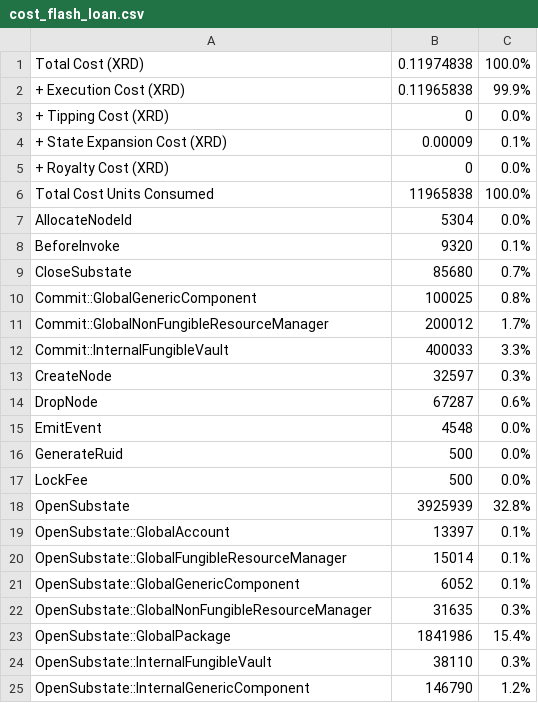
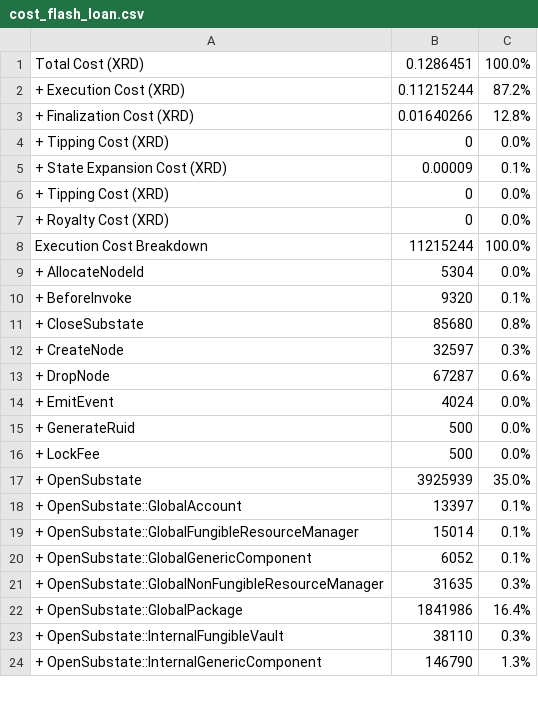
Before and after one commit to radixdlt/radixdlt-scrypto, a CSV file: radix-engine-tests/assets/cost_flash_loan.csv, drawn as a sheet; only a part is shown; the diff covers the shown part only.

```diff
--- a/radix-engine-tests/assets/cost_flash_loan.csv
+++ b/radix-engine-tests/assets/cost_flash_loan.csv
@@ -1,25 +1,24 @@
-Total Cost (XRD)                                                           ,     0.11974838,    100.0%
-+ Execution Cost (XRD)                                                     ,     0.11965838,     99.9%
+Total Cost (XRD)                                                           ,      0.1286451,    100.0%
++ Execution Cost (XRD)                                                     ,     0.11215244,     87.2%
++ Finalization Cost (XRD)                                                  ,     0.01640266,     12.8%
 + Tipping Cost (XRD)                                                       ,              0,      0.0%
 + State Expansion Cost (XRD)                                               ,        0.00009,      0.1%
++ Tipping Cost (XRD)                                                       ,              0,      0.0%
 + Royalty Cost (XRD)                                                       ,              0,      0.0%
-Total Cost Units Consumed                                                  ,       11965838,    100.0%
-AllocateNodeId                                                             ,           5304,      0.0%
-BeforeInvoke                                                               ,           9320,      0.1%
-CloseSubstate                                                              ,          85680,      0.7%
-Commit::GlobalGenericComponent                                             ,         100025,      0.8%
-Commit::GlobalNonFungibleResourceManager                                   ,         200012,      1.7%
-Commit::InternalFungibleVault                                              ,         400033,      3.3%
-CreateNode                                                                 ,          32597,      0.3%
-DropNode                                                                   ,          67287,      0.6%
-EmitEvent                                                                  ,           4548,      0.0%
-GenerateRuid                                                               ,            500,      0.0%
-LockFee                                                                    ,            500,      0.0%
-OpenSubstate                                                               ,        3925939,     32.8%
-OpenSubstate::GlobalAccount                                                ,          13397,      0.1%
-OpenSubstate::GlobalFungibleResourceManager                                ,          15014,      0.1%
-OpenSubstate::GlobalGenericComponent                                       ,           6052,      0.1%
-OpenSubstate::GlobalNonFungibleResourceManager                             ,          31635,      0.3%
-OpenSubstate::GlobalPackage                                                ,        1841986,     15.4%
-OpenSubstate::InternalFungibleVault                                        ,          38110,      0.3%
-OpenSubstate::InternalGenericComponent                                     ,         146790,      1.2%
+Execution Cost Breakdown                                                   ,       11215244,    100.0%
++ AllocateNodeId                                                           ,           5304,      0.0%
++ BeforeInvoke                                                             ,           9320,      0.1%
++ CloseSubstate                                                            ,          85680,      0.8%
++ CreateNode                                                               ,          32597,      0.3%
++ DropNode                                                                 ,          67287,      0.6%
++ EmitEvent                                                                ,           4024,      0.0%
++ GenerateRuid                                                             ,            500,      0.0%
++ LockFee                                                                  ,            500,      0.0%
++ OpenSubstate                                                             ,        3925939,     35.0%
++ OpenSubstate::GlobalAccount                                              ,          13397,      0.1%
++ OpenSubstate::GlobalFungibleResourceManager                              ,          15014,      0.1%
++ OpenSubstate::GlobalGenericComponent                                     ,           6052,      0.1%
++ OpenSubstate::GlobalNonFungibleResourceManager                           ,          31635,      0.3%
++ OpenSubstate::GlobalPackage                                              ,        1841986,     16.4%
++ OpenSubstate::InternalFungibleVault                                      ,          38110,      0.3%
++ OpenSubstate::InternalGenericComponent                                   ,         146790,      1.3%
```
Also changed, not shown: 7 added rows, 1 removed row and 47 edited cells elsewhere in this file, radix-engine-tests/assets/cost_mint_large_size_nfts_from_manifest.csv, radix-engine-tests/assets/cost_mint_small_size_nfts_from_manifest.csv, 7 other files.
